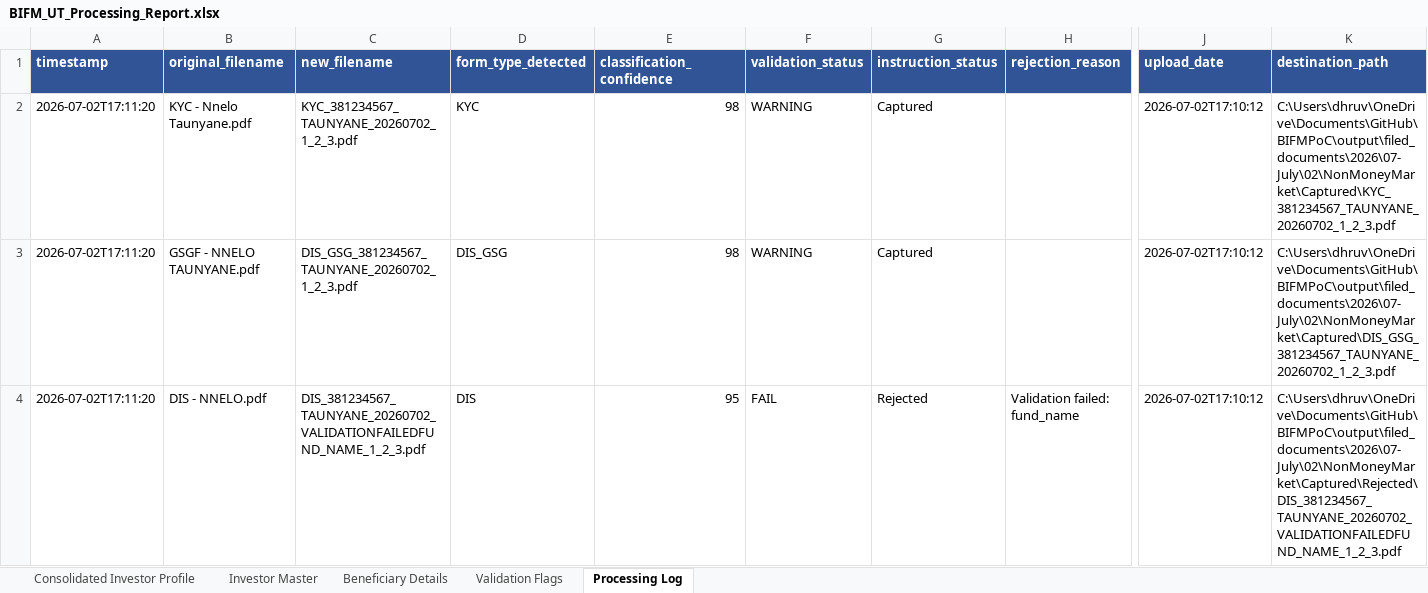
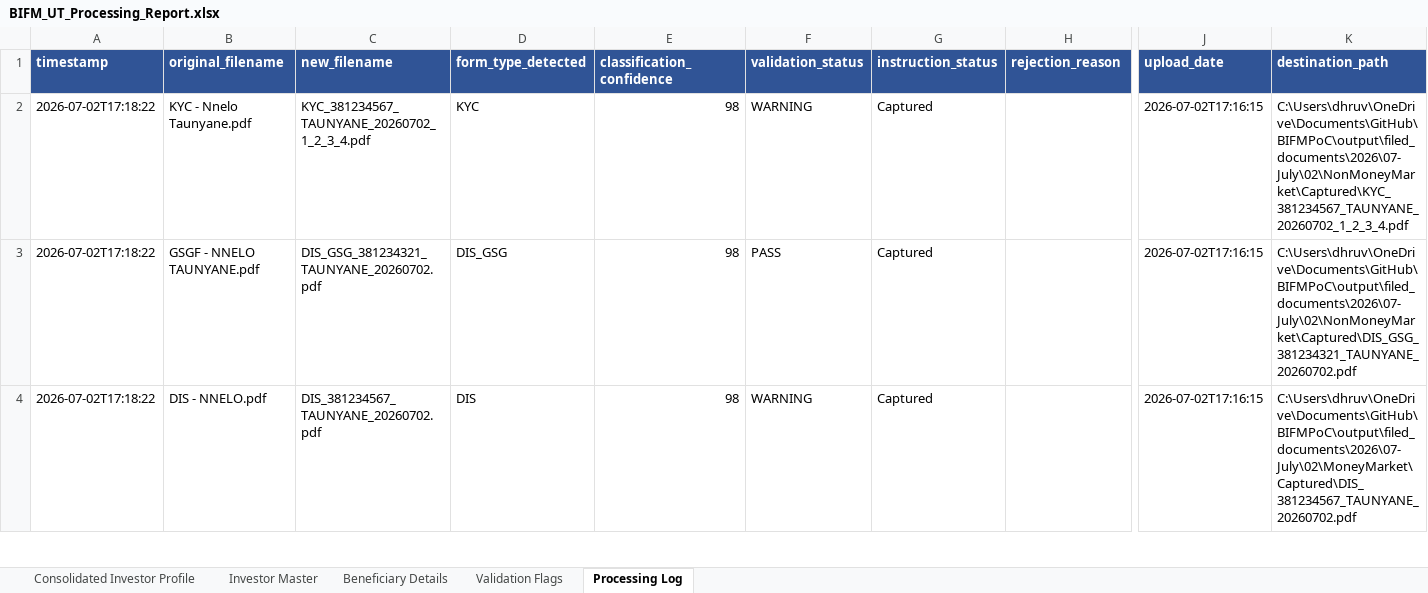
Before and after one commit to Dhruva-png/BIFMPoC, an Excel workbook: output/BIFM_UT_Processing_Report.xlsx, sheet Processing Log, drawn as a sheet; only a part is shown, gaps mark what is left out; values as stored, in another font and other column widths than the file's, no borders; the diff covers the shown part only; the diff names each change by its address in the sheet, - before the commit and + after, or states it on an @@ line.

```diff
--- a/output/BIFM_UT_Processing_Report.xlsx (sheet Processing Log)
+++ b/output/BIFM_UT_Processing_Report.xlsx (sheet Processing Log)
-A2:A4 (timestamp): 2026-07-02T17:11:20
+A2:A4 (timestamp): 2026-07-02T17:18:22
-C2 (new_filename): KYC_381234567_TAUNYANE_20260702_1_2_3.pdf
+C2 (new_filename): KYC_381234567_TAUNYANE_20260702_1_2_3_4.pdf
-J2:J4 (upload_date): 2026-07-02T17:10:12
+J2:J4 (upload_date): 2026-07-02T17:16:15
-K2 (destination_path): C:\Users\dhruv\OneDrive\Documents\GitHub\BIFMPoC\output\filed_documents\2026\07-July\02\NonMoneyMarket\Captured\KYC_381234567_TAUNYANE_20260702_1_2_3.pdf
+K2 (destination_path): C:\Users\dhruv\OneDrive\Documents\GitHub\BIFMPoC\output\filed_documents\2026\07-July\02\NonMoneyMarket\Captured\KYC_381234567_TAUNYANE_20260702_1_2_3_4.pdf
-C3 (new_filename): DIS_GSG_381234567_TAUNYANE_20260702_1_2_3.pdf
+C3 (new_filename): DIS_GSG_381234321_TAUNYANE_20260702.pdf
-F3 (validation_status): WARNING
+F3 (validation_status): PASS
-K3 (destination_path): C:\Users\dhruv\OneDrive\Documents\GitHub\BIFMPoC\output\filed_documents\2026\07-July\02\NonMoneyMarket\Captured\DIS_GSG_381234567_TAUNYANE_20260702_1_2_3.pdf
+K3 (destination_path): C:\Users\dhruv\OneDrive\Documents\GitHub\BIFMPoC\output\filed_documents\2026\07-July\02\NonMoneyMarket\Captured\DIS_GSG_381234321_TAUNYANE_20260702.pdf
-C4 (new_filename): DIS_381234567_TAUNYANE_20260702_VALIDATIONFAILEDFUND_NAME_1_2_3.pdf
+C4 (new_filename): DIS_381234567_TAUNYANE_20260702.pdf
-E4 (classification_confidence): 95
+E4 (classification_confidence): 98
-F4 (validation_status): FAIL
+F4 (validation_status): WARNING
-G4 (instruction_status): Rejected
+G4 (instruction_status): Captured
-H4 (rejection_reason): Validation failed: fund_name
+H4 (rejection_reason): (empty)
-K4 (destination_path): C:\Users\dhruv\OneDrive\Documents\GitHub\BIFMPoC\output\filed_documents\2026\07-July\02\NonMoneyMarket\Captured\Rejected\DIS_381234567_TAUNYANE_20260702_VALIDATIONFAILEDFUND_NAME_1_2_3.pdf
+K4 (destination_path): C:\Users\dhruv\OneDrive\Documents\GitHub\BIFMPoC\output\filed_documents\2026\07-July\02\MoneyMarket\Captured\DIS_381234567_TAUNYANE_20260702.pdf
```
Also changed, not shown: 14 edited cells elsewhere in this sheet, sheet Investor Master, sheet Validation Flags, sheet Consolidated Investor Profile, 7 other files.
